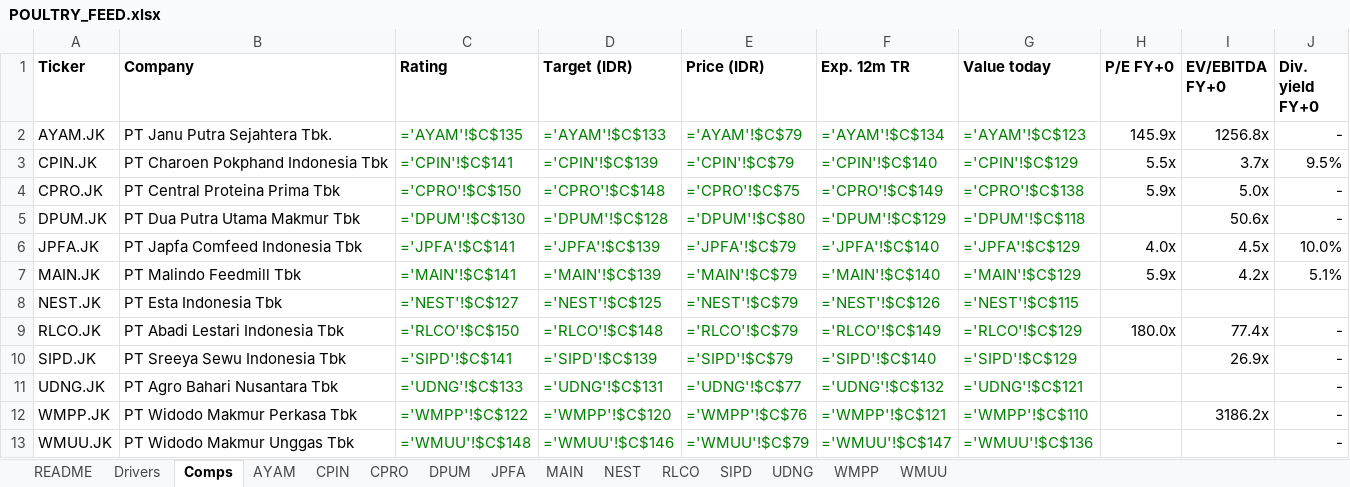
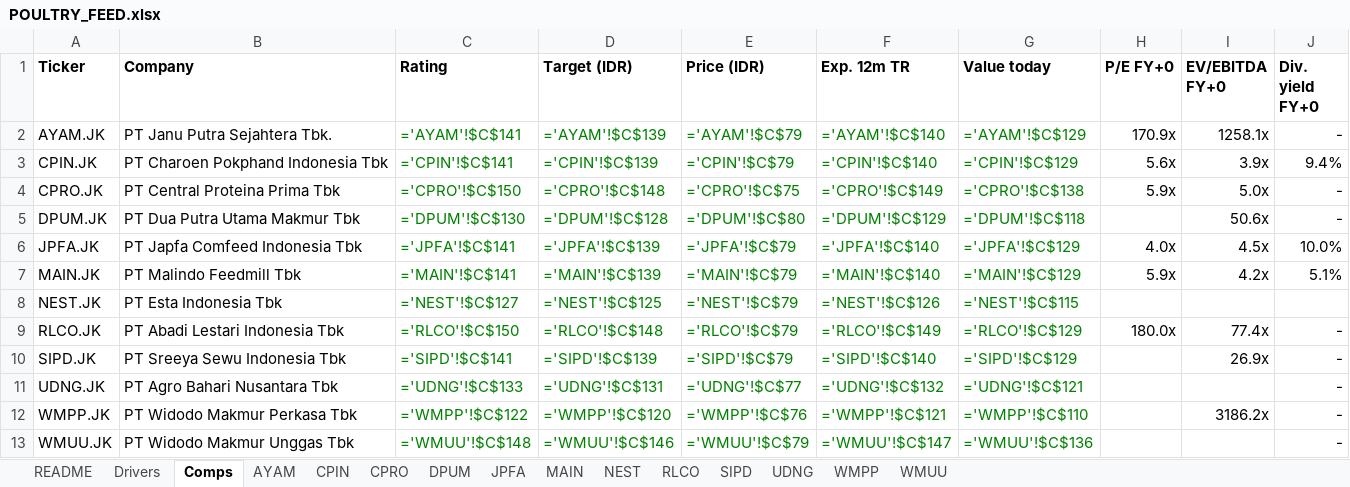
Before and after one commit to snipekick/sixsouth-dashboard, an Excel workbook: models/POULTRY_FEED.xlsx, sheet Comps, drawn as a sheet; values as stored, in another font and other column widths than the file's, no borders; formulas without a stored value are shown as written; the diff names each change by its address in the sheet, - before the commit and + after, or states it on an @@ line.

```diff
--- a/models/POULTRY_FEED.xlsx (sheet Comps)
+++ b/models/POULTRY_FEED.xlsx (sheet Comps)
-C2 (Rating): ='AYAM'!$C$135
+C2 (Rating): ='AYAM'!$C$141
-D2 (Target (IDR)): ='AYAM'!$C$133
+D2 (Target (IDR)): ='AYAM'!$C$139
-F2 (Exp. 12m TR): ='AYAM'!$C$134
+F2 (Exp. 12m TR): ='AYAM'!$C$140
-G2 (Value today): ='AYAM'!$C$123
+G2 (Value today): ='AYAM'!$C$129
-H2 (P/E FY+0): 145.9x
+H2 (P/E FY+0): 170.9x
-I2 (EV/EBITDA FY+0): 1256.8x
+I2 (EV/EBITDA FY+0): 1258.1x
-H3 (P/E FY+0): 5.5x
+H3 (P/E FY+0): 5.6x
-I3 (EV/EBITDA FY+0): 3.7x
+I3 (EV/EBITDA FY+0): 3.9x
-J3 (Div. yield FY+0): 9.5%
+J3 (Div. yield FY+0): 9.4%
```
Also changed, not shown: sheet CPIN, sheet AYAM, sheet README, 29 other files.
